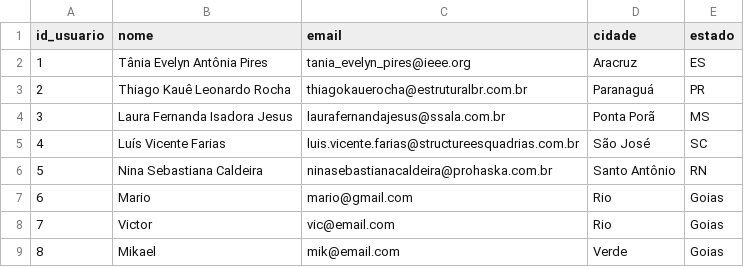
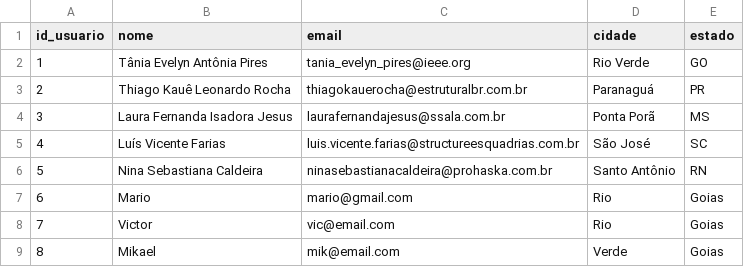
Before and after one commit to mariodac/curso-python-basico-ao-avancado, a CSV file: sessao_06/exercicios/clientes.csv, drawn as a sheet.

Commit message:
Mais exercicios resolvidos

```diff
--- a/sessao_06/exercicios/clientes.csv
+++ b/sessao_06/exercicios/clientes.csv
@@ -1,3 +1,3 @@
 id_usuario,nome,email,cidade,estado
-1,Tânia Evelyn Antônia Pires,tania_evelyn_pires@ieee.org,Aracruz,ES
+1,Tânia Evelyn Antônia Pires,tania_evelyn_pires@ieee.org,Rio Verde,GO
 2,Thiago Kauê Leonardo Rocha,thiagokauerocha@estruturalbr.com.br,Paranaguá,PR
```
Also changed, not shown: 2 other files.
